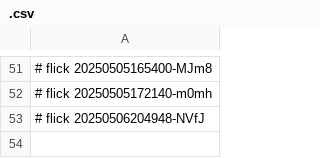
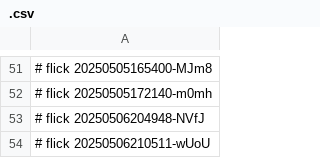
Before and after one commit to abikesa/ubuntu, a CSV file: kitabo/python/.csv, drawn as a sheet; only a part is shown, gaps mark what is left out; the diff names each change by its address in the sheet, - before the commit and + after, or states it on an @@ line.

Commit message:
kitabo/python/.csv

```diff
--- a/kitabo/python/.csv
+++ b/kitabo/python/.csv
+row 54: # flick 20250506210511-wUoU
```
